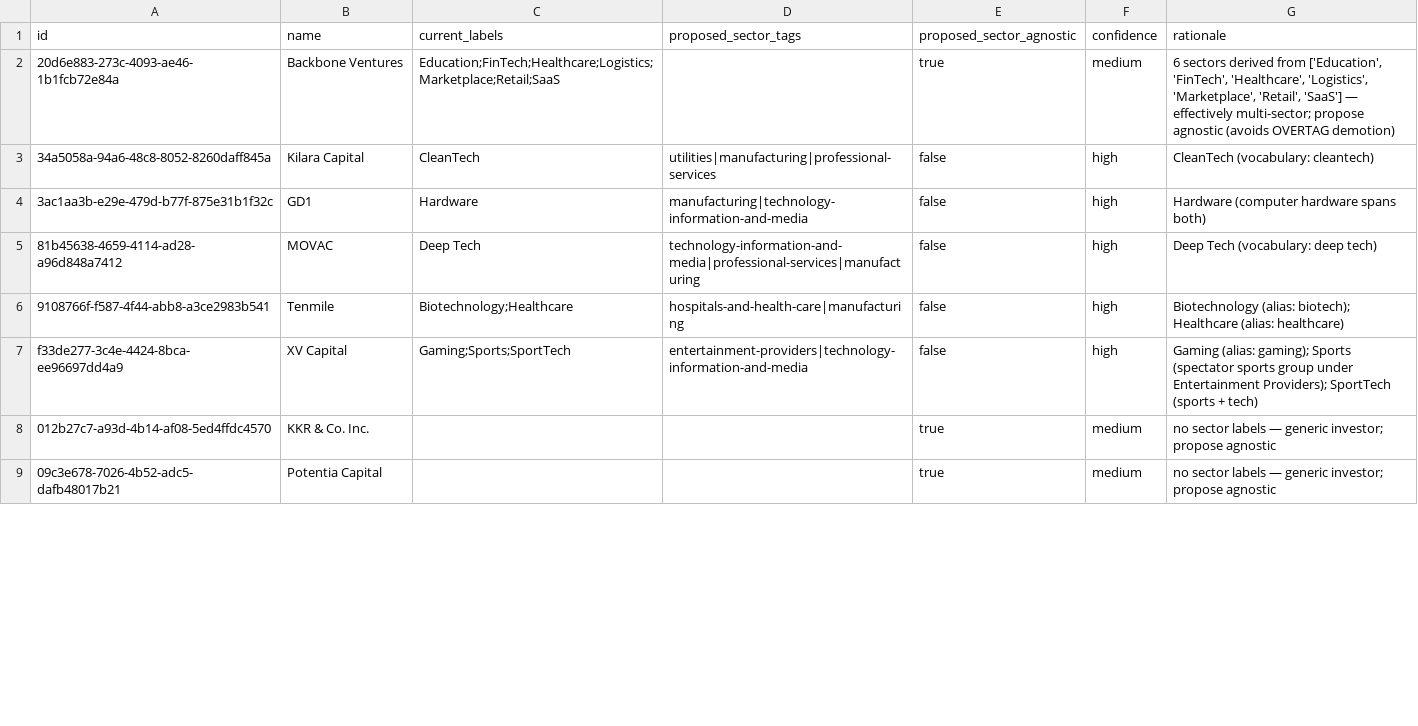
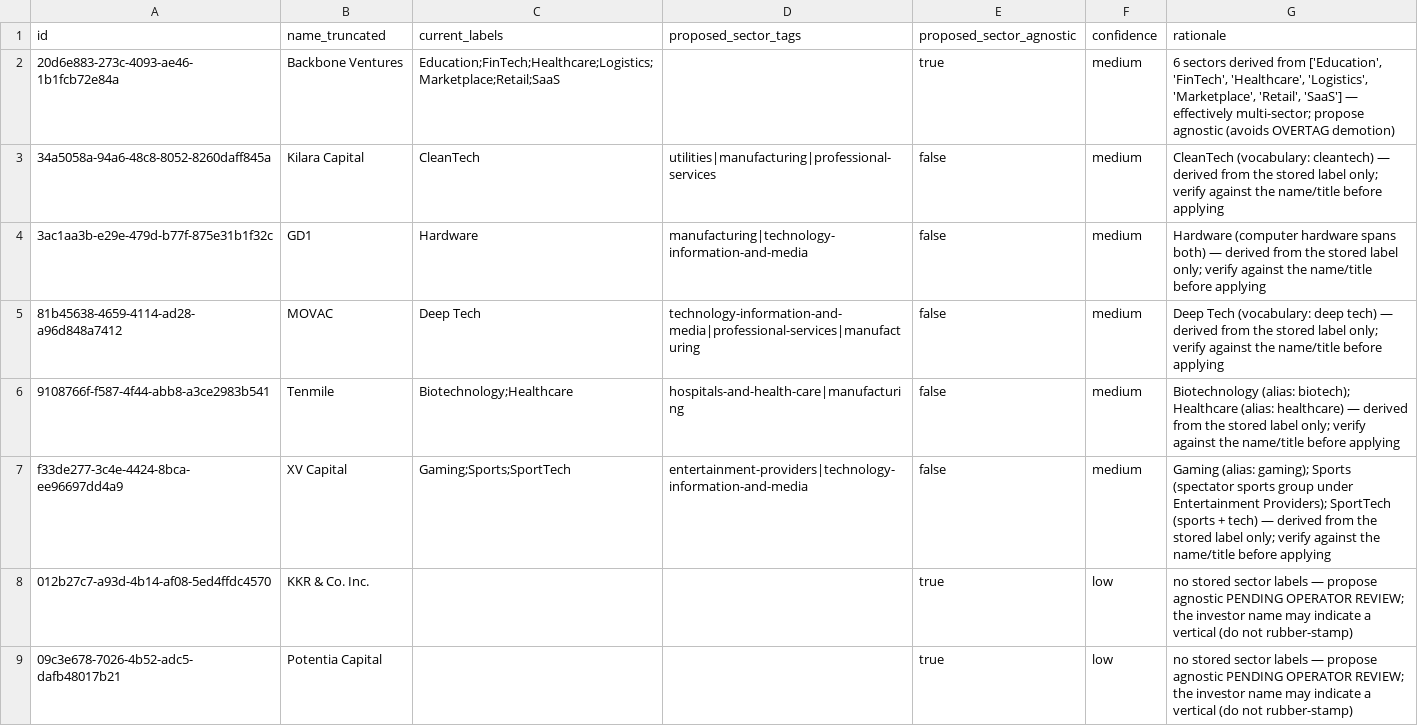
Before and after one commit to steviem101/market-entry-secrets, a CSV file: docs/audits/mes-110/proposed-investor-sector-tags.csv, drawn as a sheet; only a part is shown; the diff covers the shown part only.

```diff
--- a/docs/audits/mes-110/proposed-investor-sector-tags.csv
+++ b/docs/audits/mes-110/proposed-investor-sector-tags.csv
@@ -1,9 +1,9 @@
-id,name,current_labels,proposed_sector_tags,proposed_sector_agnostic,confidence,rationale
+id,name_truncated,current_labels,proposed_sector_tags,proposed_sector_agnostic,confidence,rationale
 20d6e883-273c-4093-ae46-1b1fcb72e84a,Backbone Ventures,Education;FinTech;Healthcare;Logistics;Marketplace;Retail;SaaS,,true,medium,"6 sectors derived from ['Education', 'FinTech', 'Healthcare', 'Logistics', 'Marketplace', 'Retail', 'SaaS'] — effectively multi-sector; propose agnostic (avoids OVERTAG demotion)"
-34a5058a-94a6-48c8-8052-8260daff845a,Kilara Capital,CleanTech,utilities|manufacturing|professional-services,false,high,CleanTech (vocabulary: cleantech)
-3ac1aa3b-e29e-479d-b77f-875e31b1f32c,GD1,Hardware,manufacturing|technology-information-and-media,false,high,Hardware (computer hardware spans both)
-81b45638-4659-4114-ad28-a96d848a7412,MOVAC,Deep Tech,technology-information-and-media|professional-services|manufacturing,false,high,Deep Tech (vocabulary: deep tech)
-9108766f-f587-4f44-abb8-a3ce2983b541,Tenmile,Biotechnology;Healthcare,hospitals-and-health-care|manufacturing,false,high,Biotechnology (alias: biotech); Healthcare (alias: healthcare)
-f33de277-3c4e-4424-8bca-ee96697dd4a9,XV Capital,Gaming;Sports;SportTech,entertainment-providers|technology-information-and-media,false,high,Gaming (alias: gaming); Sports (spectator sports group under Entertainment Providers); SportTech (sports + tech)
-012b27c7-a93d-4b14-af08-5ed4ffdc4570,KKR & Co. Inc.,,,true,medium,no sector labels — generic investor; propose agnostic
-09c3e678-7026-4b52-adc5-dafb48017b21,Potentia Capital,,,true,medium,no sector labels — generic investor; propose agnostic
+34a5058a-94a6-48c8-8052-8260daff845a,Kilara Capital,CleanTech,utilities|manufacturing|professional-services,false,medium,CleanTech (vocabulary: cleantech) — derived from the stored label only; verify against the name/title before applying
+3ac1aa3b-e29e-479d-b77f-875e31b1f32c,GD1,Hardware,manufacturing|technology-information-and-media,false,medium,Hardware (computer hardware spans both) — derived from the stored label only; verify against the name/title before applying
+81b45638-4659-4114-ad28-a96d848a7412,MOVAC,Deep Tech,technology-information-and-media|professional-services|manufacturing,false,medium,Deep Tech (vocabulary: deep tech) — derived from the stored label only; verify against the name/title before applying
+9108766f-f587-4f44-abb8-a3ce2983b541,Tenmile,Biotechnology;Healthcare,hospitals-and-health-care|manufacturing,false,medium,Biotechnology (alias: biotech); Healthcare (alias: healthcare) — derived from the stored label only; verify against the name/title before applying
+f33de277-3c4e-4424-8bca-ee96697dd4a9,XV Capital,Gaming;Sports;SportTech,entertainment-providers|technology-information-and-media,false,medium,Gaming (alias: gaming); Sports (spectator sports group under Entertainment Providers); SportTech (sports + tech) — derived from the stored label only; verify against the name/title before applying
+012b27c7-a93d-4b14-af08-5ed4ffdc4570,KKR & Co. Inc.,,,true,low,no stored sector labels — propose agnostic PENDING OPERATOR REVIEW; the investor name may indicate a vertical (do not rubber-stamp)
+09c3e678-7026-4b52-adc5-dafb48017b21,Potentia Capital,,,true,low,no stored sector labels — propose agnostic PENDING OPERATOR REVIEW; the investor name may indicate a vertical (do not rubber-stamp)
```
Also changed, not shown: 12 edited cells elsewhere in this file, docs/audits/mes-110/proposed-event-sector-tags.csv, docs/audits/mes-110/proposed-innovation-sector-tags.csv, 2 other files.
